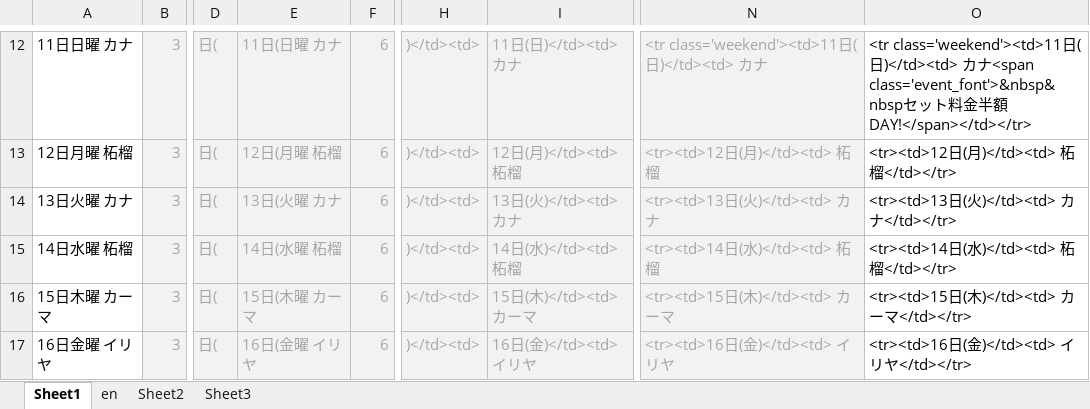
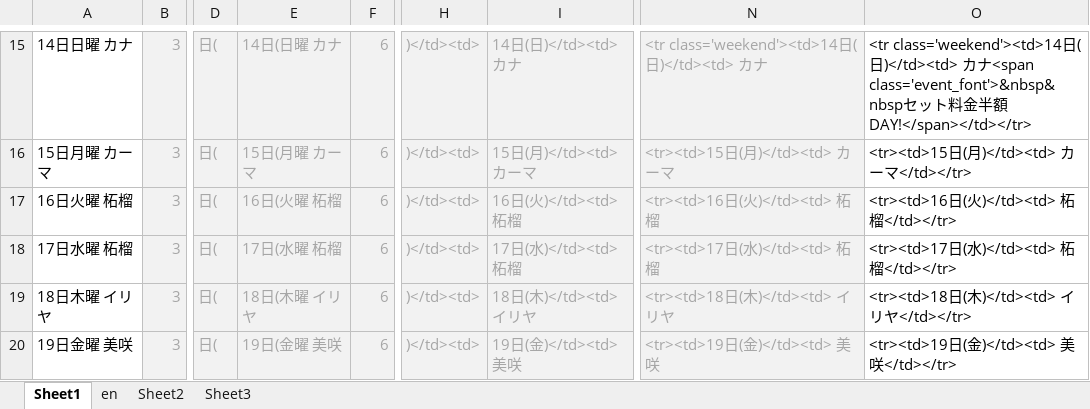
Before and after one commit to yuichiroyamaji/br_website, an Excel workbook: シフトHTML変換.xlsx, sheet Sheet1, drawn as a sheet; only a part is shown, gaps mark what is left out; values as stored, in another font and other column widths than the file's, no borders; addresses are those after the commit; the diff covers the shown part only; the diff names each change by its address in the sheet, - before the commit and + after, or states it on an @@ line.

```diff
--- a/シフトHTML変換.xlsx (sheet Sheet1)
+++ b/シフトHTML変換.xlsx (sheet Sheet1)
-A15: 11日日曜 カナ
+A15: 14日日曜 カナ
-E15: 11日(日曜 カナ
+E15: 14日(日曜 カナ
-I15: 11日(日)</td><td> カナ
+I15: 14日(日)</td><td> カナ
-N15: <tr class='weekend'><td>11日(日)</td><td> カナ
+N15: <tr class='weekend'><td>14日(日)</td><td> カナ
-O15: <tr class='weekend'><td>11日(…
+O15: <tr class='weekend'><td>14日(…
-A16: 12日月曜 柘榴
+A16: 15日月曜 カーマ
-E16: 12日(月曜 柘榴
+E16: 15日(月曜 カーマ
-I16: 12日(月)</td><td> 柘榴
+I16: 15日(月)</td><td> カーマ
-N16: <tr><td>12日(月)</td><td> 柘榴
+N16: <tr><td>15日(月)</td><td> カーマ
-O16: <tr><td>12日(月)</td><td> 柘榴</td></tr>
+O16: <tr><td>15日(月)</td><td> カーマ</td></tr>
-A17: 13日火曜 カナ
+A17: 16日火曜 柘榴
-E17: 13日(火曜 カナ
+E17: 16日(火曜 柘榴
-I17: 13日(火)</td><td> カナ
+I17: 16日(火)</td><td> 柘榴
-N17: <tr><td>13日(火)</td><td> カナ
+N17: <tr><td>16日(火)</td><td> 柘榴
-O17: <tr><td>13日(火)</td><td> カナ</td></tr>
+O17: <tr><td>16日(火)</td><td> 柘榴</td></tr>
-A18: 14日水曜 柘榴
+A18: 17日水曜 柘榴
-E18: 14日(水曜 柘榴
+E18: 17日(水曜 柘榴
-I18: 14日(水)</td><td> 柘榴
+I18: 17日(水)</td><td> 柘榴
-N18: <tr><td>14日(水)</td><td> 柘榴
+N18: <tr><td>17日(水)</td><td> 柘榴
-O18: <tr><td>14日(水)</td><td> 柘榴</td></tr>
+O18: <tr><td>17日(水)</td><td> 柘榴</td></tr>
-A19: 15日木曜 カーマ
+A19: 18日木曜 イリヤ
-E19: 15日(木曜 カーマ
+E19: 18日(木曜 イリヤ
-I19: 15日(木)</td><td> カーマ
+I19: 18日(木)</td><td> イリヤ
-N19: <tr><td>15日(木)</td><td> カーマ
+N19: <tr><td>18日(木)</td><td> イリヤ
-O19: <tr><td>15日(木)</td><td> カーマ</td></tr>
+O19: <tr><td>18日(木)</td><td> イリヤ</td></tr>
-A20: 16日金曜 イリヤ
+A20: 19日金曜 美咲
-E20: 16日(金曜 イリヤ
+E20: 19日(金曜 美咲
-I20: 16日(金)</td><td> イリヤ
+I20: 19日(金)</td><td> 美咲
-N20: <tr><td>16日(金)</td><td> イリヤ
+N20: <tr><td>19日(金)</td><td> 美咲
-O20: <tr><td>16日(金)</td><td> イリヤ</td></tr>
+O20: <tr><td>19日(金)</td><td> 美咲</td></tr>
```
Also changed, not shown: 3 added rows, 3 removed rows and 64 edited cells elsewhere in this sheet, formulas that keep their value, charts or pictures, 1 other file.
